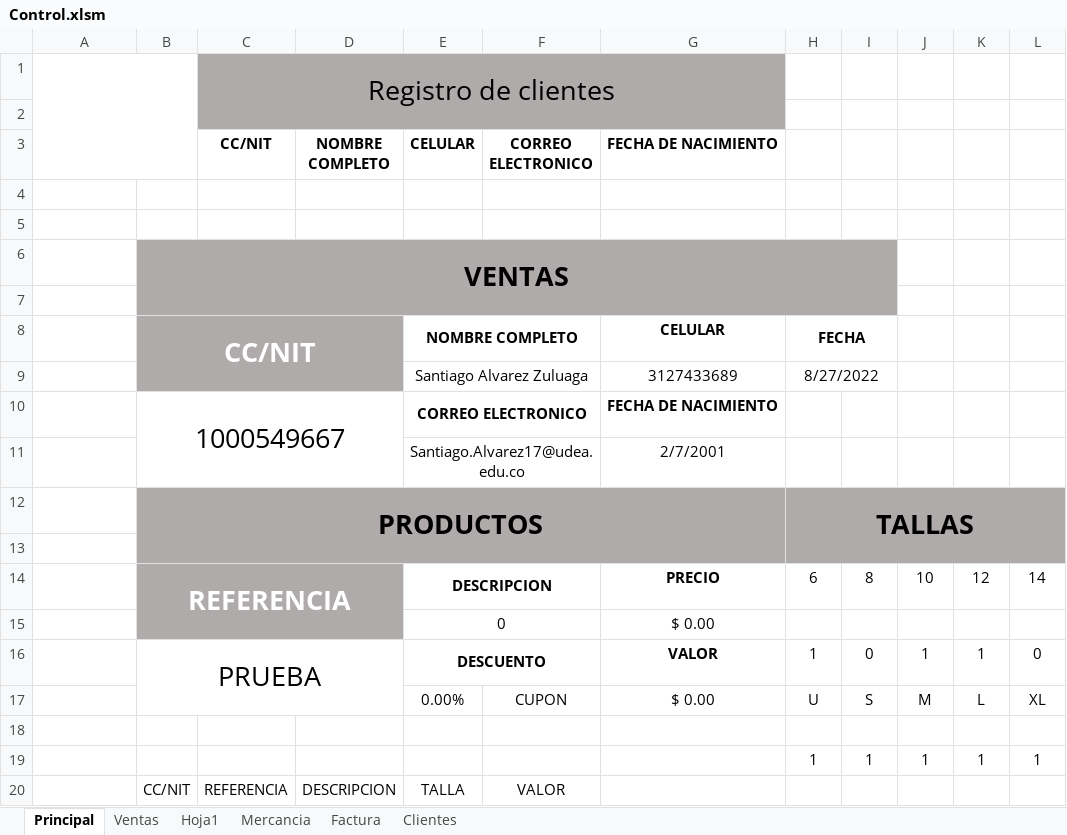
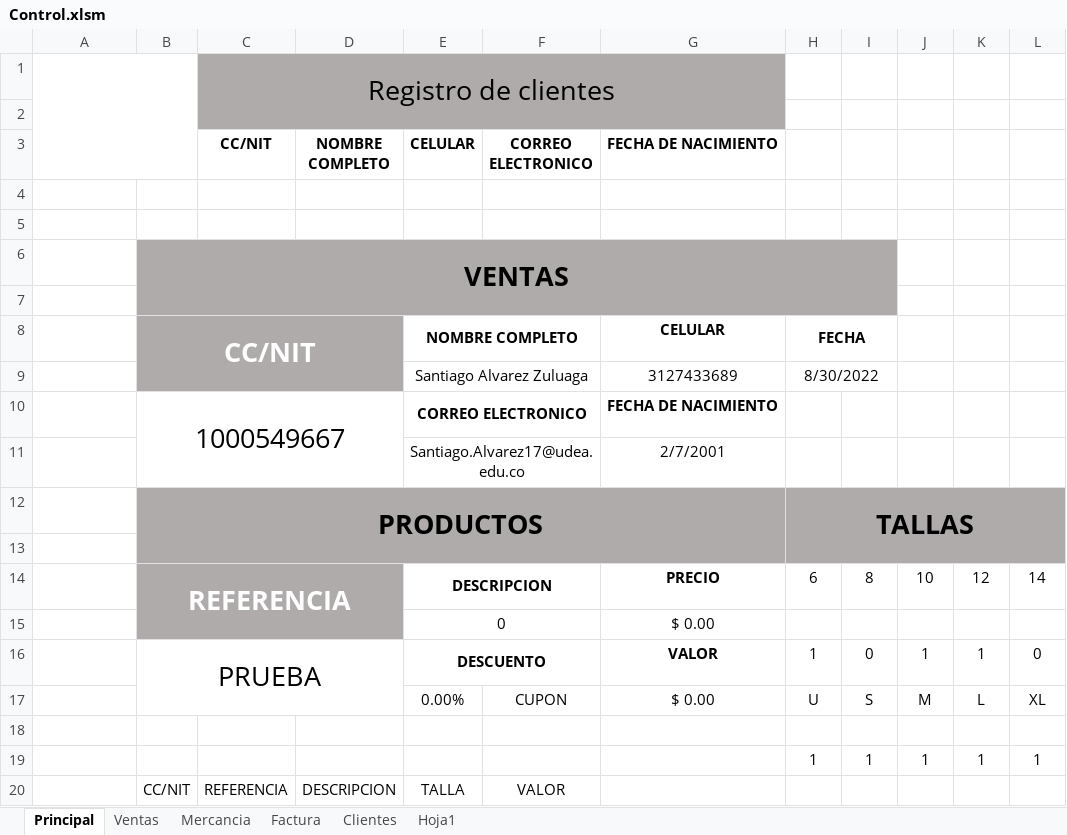
Before and after one commit to Santiago6323/Almacen, an Excel workbook: Control.xlsm, sheet Principal, drawn as a sheet; values as stored, in another font and other column widths than the file's, no borders; charts and pictures and table styles not drawn; the diff names each change by its address in the sheet, - before the commit and + after, or states it on an @@ line.

Commit message:
hora de inicio 13:15 Continuamos con el algoritmo de retiro de inventario al realizar ventas
Signed-off-by: Santiago Alvarez Zuluaga <santiago.alvarez17@udea.edu.co>

```diff
--- a/Control.xlsm (sheet Principal)
+++ b/Control.xlsm (sheet Principal)
@@ sheet tab order changed: Principal | Ventas | Mercancia | Factura | Clientes | Hoja1 @@
-H9: 8/27/2022
+H9: 8/30/2022
```
Also changed, not shown: sheet Hoja1, sheet Ventas.
